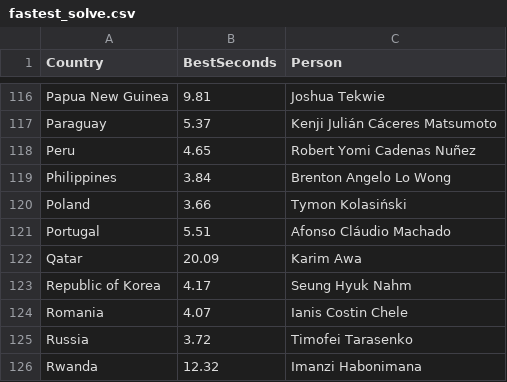
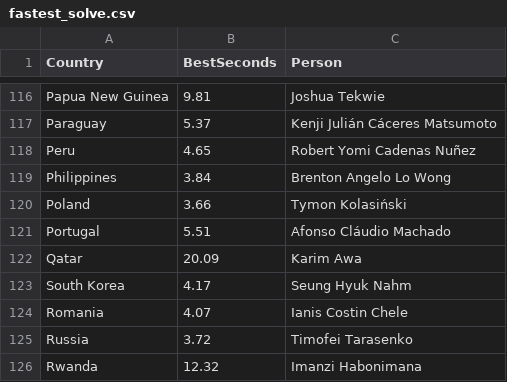
Before and after one commit to garent27/FIT3179, a CSV file: Week9 HW/fastest_solve.csv, drawn as a sheet; only a part is shown, gaps mark what is left out.

```diff
--- a/Week9 HW/fastest_solve.csv
+++ b/Week9 HW/fastest_solve.csv
@@ -122,3 +122,3 @@ Portugal,5.51,Afonso Cláudio Machado
 Qatar,20.09,Karim Awa
-Republic of Korea,4.17,Seung Hyuk Nahm
+South Korea,4.17,Seung Hyuk Nahm
 Romania,4.07,Ianis Costin Chele
```
Also changed, not shown: 3 other files.
